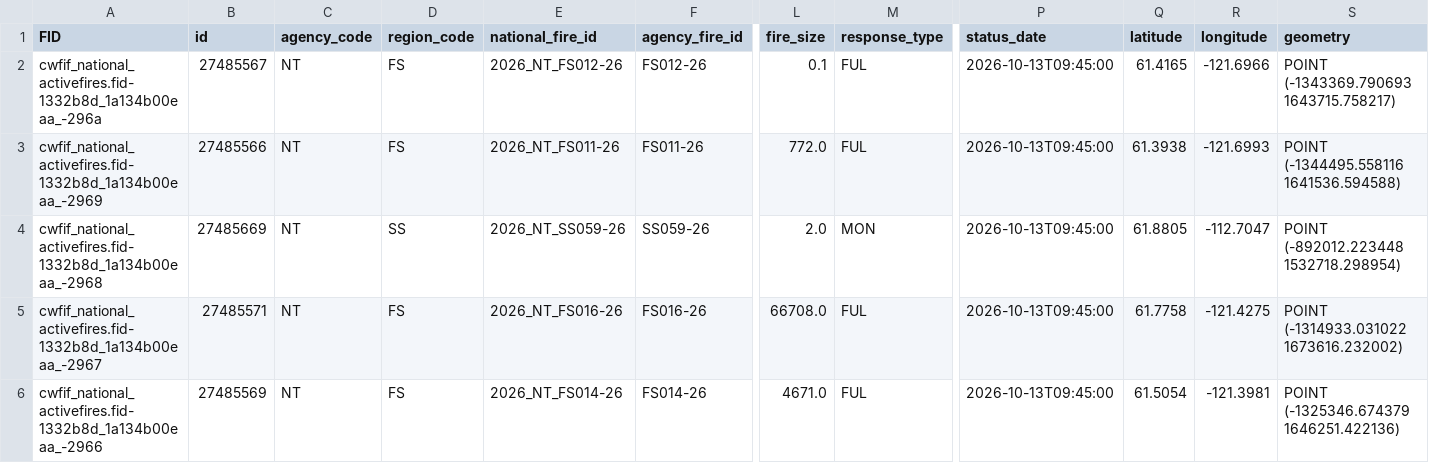
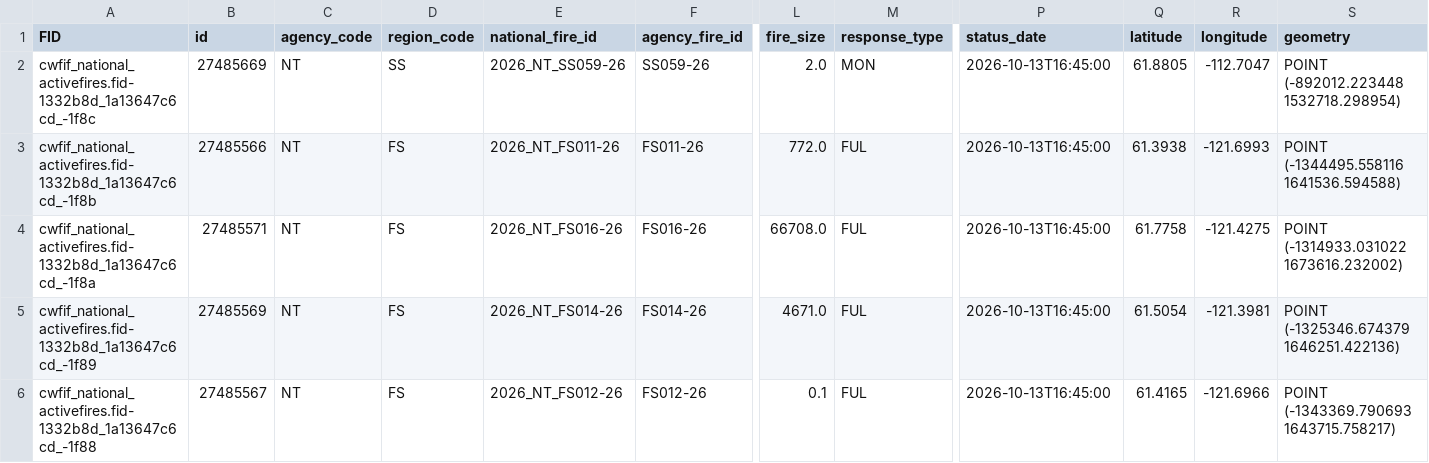
Before and after one commit to jagius/cda-air-quality-compiler, a CSV file: docs/active_fires_nt.csv, drawn as a sheet; only a part is shown, gaps mark what is left out; removed rows and columns are numbered as before the commit, all else as after; rows hold the shown columns only; the diff names each change by its address in the sheet, - before the commit and + after, or states it on an @@ line.

```diff
--- a/docs/active_fires_nt.csv
+++ b/docs/active_fires_nt.csv
-A2 (FID): cwfif_national_activefires.fid-1332b8d_1a134b00eaa_-296a
+A2 (FID): cwfif_national_activefires.fid-1332b8d_1a13647c6cd_-1f8c
-B2 (id): 27485567
+B2 (id): 27485669
-D2 (region_code): FS
+D2 (region_code): SS
-E2 (national_fire_id): 2026_NT_FS012-26
+E2 (national_fire_id): 2026_NT_SS059-26
-F2 (agency_fire_id): FS012-26
+F2 (agency_fire_id): SS059-26
-L2 (fire_size): 0.1
+L2 (fire_size): 2.0
-M2 (response_type): FUL
+M2 (response_type): MON
-P2:P3 (status_date): 2026-10-13T09:45:00
+P2:P3 (status_date): 2026-10-13T16:45:00
-Q2 (latitude): 61.4165
+Q2 (latitude): 61.8805
-R2 (longitude): -121.6966
+R2 (longitude): -112.7047
-S2 (geometry): POINT (-1343369.790693 1643715.758217)
+S2 (geometry): POINT (-892012.223448 1532718.298954)
-A3 (FID): cwfif_national_activefires.fid-1332b8d_1a134b00eaa_-2969
+A3 (FID): cwfif_national_activefires.fid-1332b8d_1a13647c6cd_-1f8b
-row 4: cwfif_national_activefires.fid-1332b8d_1a134b00eaa_-2968 | 27485669 | NT | SS | 2026_NT_SS059-26 | SS059-26 | 2.0 | MON | 2026-10-13T09:45:00 | 61.8805 | -112.7047 | POINT (-892012.223448 1532718.298954)
-A4 (FID): cwfif_national_activefires.fid-1332b8d_1a134b00eaa_-2967
+A4 (FID): cwfif_national_activefires.fid-1332b8d_1a13647c6cd_-1f8a
-P4:P5 (status_date): 2026-10-13T09:45:00
+P4:P5 (status_date): 2026-10-13T16:45:00
-A5 (FID): cwfif_national_activefires.fid-1332b8d_1a134b00eaa_-2966
+A5 (FID): cwfif_national_activefires.fid-1332b8d_1a13647c6cd_-1f89
+row 6: cwfif_national_activefires.fid-1332b8d_1a13647c6cd_-1f88 | 27485567 | NT | FS | 2026_NT_FS012-26 | FS012-26 | 0.1 | FUL | 2026-10-13T16:45:00 | 61.4165 | -121.6966 | POINT (-1343369.790693 1643715.758217)
```
Also changed, not shown: docs/active_fires.csv, docs/active_fires_ab.csv, 6 other files.
